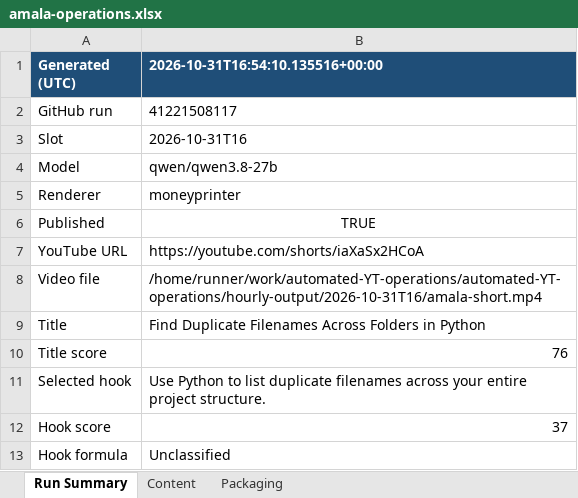
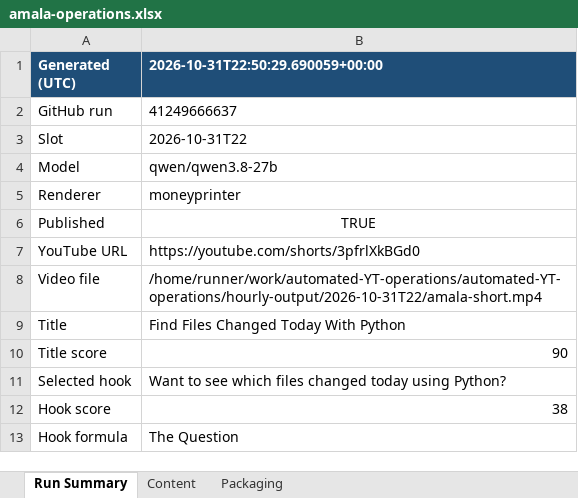
Before and after one commit to amalraj020-a11y/automated-YT-operations, an Excel workbook: reports/latest/amala-operations.xlsx, sheet Run Summary, drawn as a sheet; values as stored, in another font and other column widths than the file's, no borders; the diff names each change by its address in the sheet, - before the commit and + after, or states it on an @@ line.

```diff
--- a/reports/latest/amala-operations.xlsx (sheet Run Summary)
+++ b/reports/latest/amala-operations.xlsx (sheet Run Summary)
-B1: 2026-10-31T16:54:10.135516+00:00
+B1: 2026-10-31T22:50:29.690059+00:00
-B2 (2026-10-31T22:50:29.690059+00:00): 41221508117
+B2 (2026-10-31T22:50:29.690059+00:00): 41249666637
-B3 (2026-10-31T22:50:29.690059+00:00): 2026-10-31T16
+B3 (2026-10-31T22:50:29.690059+00:00): 2026-10-31T22
-B7 (2026-10-31T22:50:29.690059+00:00): https://youtube.com/shorts/iaXaSx2HCoA
+B7 (2026-10-31T22:50:29.690059+00:00): https://youtube.com/shorts/3pfrlXkBGd0
-B8 (2026-10-31T22:50:29.690059+00:00): /home/runner/work/automated-YT-operations/automated-YT-operations/hourly-output/2026-10-31T16/amala-short.mp4
+B8 (2026-10-31T22:50:29.690059+00:00): /home/runner/work/automated-YT-operations/automated-YT-operations/hourly-output/2026-10-31T22/amala-short.mp4
-B9 (2026-10-31T22:50:29.690059+00:00): Find Duplicate Filenames Across Folders in Python
+B9 (2026-10-31T22:50:29.690059+00:00): Find Files Changed Today With Python
-B10 (2026-10-31T22:50:29.690059+00:00): 76
+B10 (2026-10-31T22:50:29.690059+00:00): 90
-B11 (2026-10-31T22:50:29.690059+00:00): Use Python to list duplicate filenames across your entire project structure.
+B11 (2026-10-31T22:50:29.690059+00:00): Want to see which files changed today using Python?
-B12 (2026-10-31T22:50:29.690059+00:00): 37
+B12 (2026-10-31T22:50:29.690059+00:00): 38
-B13 (2026-10-31T22:50:29.690059+00:00): Unclassified
+B13 (2026-10-31T22:50:29.690059+00:00): The Question
```
Also changed, not shown: sheet Packaging, sheet Content.
